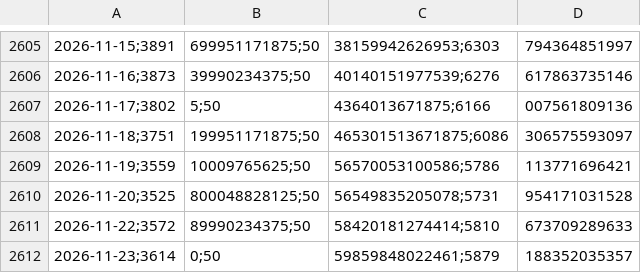
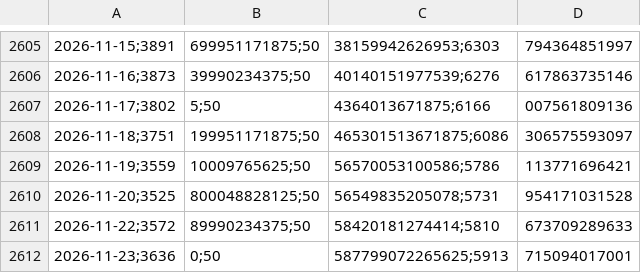
Before and after one commit to Erdoganozturk/altin-bulut-motoru, a CSV file: altin_tarihsel_veri.csv, drawn as a sheet; only a part is shown, gaps mark what is left out; removed rows and columns are numbered as before the commit, all else as after; the diff names each change by its address in the sheet, - before the commit and + after, or states it on an @@ line.

```diff
--- a/altin_tarihsel_veri.csv
+++ b/altin_tarihsel_veri.csv
-row 2612: 2026-11-23;3614 | 0;50 | 59859848022461;5879 | 188352035357
+row 2612: 2026-11-23;3636 | 0;50 | 587799072265625;5913 | 715094017001
```
Also changed, not shown: saatlik_tahmin_log.csv, 1 other file.
